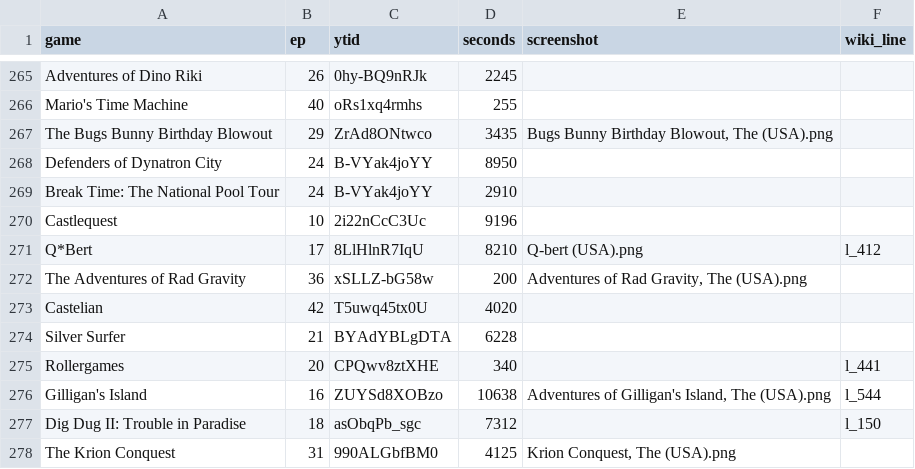
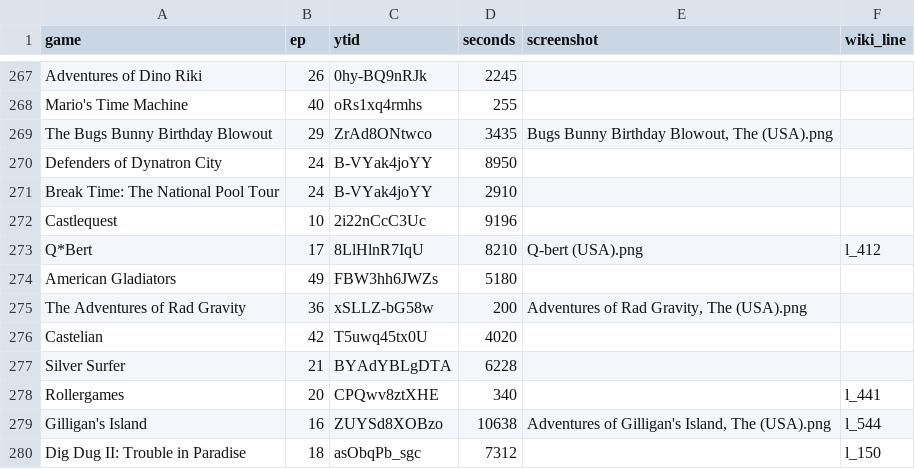
Before and after one commit to vNakamura/8bitnintendo-science, a CSV file: _data/list.csv, drawn as a sheet; only a part is shown, gaps mark what is left out; the shorter side is filled out with more unchanged rows; the diff covers the shown part only; the diff names each change by its address in the sheet, - before the commit and + after, or states it on an @@ line.

```diff
--- a/_data/list.csv
+++ b/_data/list.csv
+row 274: American Gladiators | 49 | FBW3hh6JWZs | 5180
```
Also changed, not shown: 5 added rows elsewhere in this file, _data/unlicensed_games.csv.
